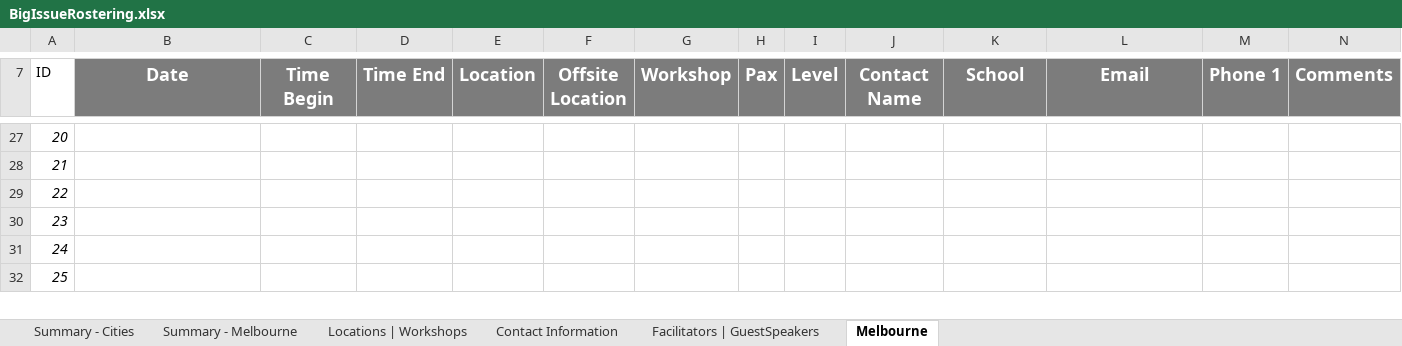
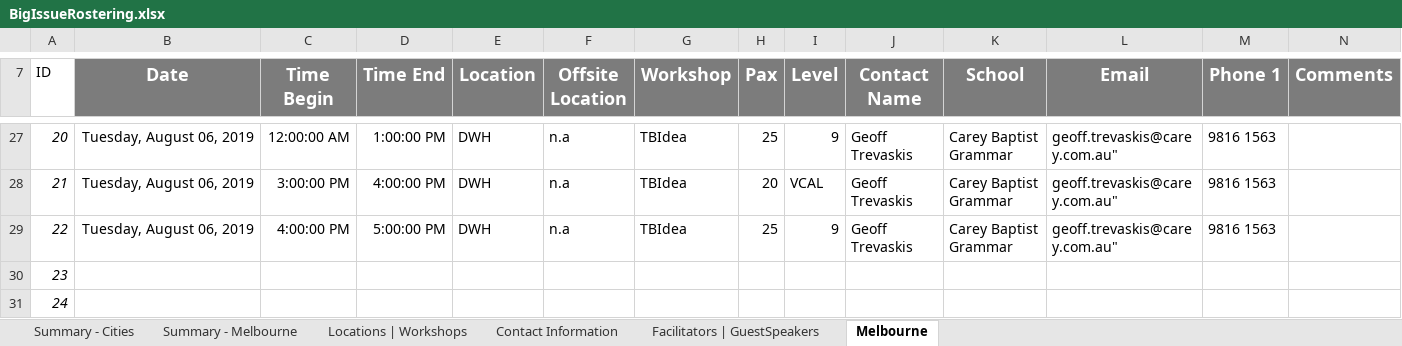
Before and after one commit to omjadas/swen90014-2019-bi-bilby, an Excel workbook: src/ExcelSheetIO/BigIssueRostering.xlsx, sheet Melbourne, drawn as a sheet; only a part is shown, gaps mark what is left out; the shorter side is filled out with more unchanged rows; values as stored, in another font and other column widths than the file's, no borders; charts and pictures not drawn; the diff covers the shown part only; the diff names each change by its address in the sheet, - before the commit and + after, or states it on an @@ line.

```diff
--- a/src/ExcelSheetIO/BigIssueRostering.xlsx (sheet Melbourne)
+++ b/src/ExcelSheetIO/BigIssueRostering.xlsx (sheet Melbourne)
-B27:B29 (Date): (empty)
+B27:B29 (Date): Tuesday, August 06, 2019
-C27 (Time Begin): (empty)
+C27 (Time Begin): 12:00:00 AM
-D27 (Time End): (empty)
+D27 (Time End): 1:00:00 PM
-E27:E29 (Location): (empty)
+E27:E29 (Location): DWH
-F27:F29 (Offsite Location): (empty)
+F27:F29 (Offsite Location): n.a
-G27:G29 (Workshop): (empty)
+G27:G29 (Workshop): TBIdea
-H27 (Pax): (empty)
+H27 (Pax): 25
-I27 (Level): (empty)
+I27 (Level): 9
-J27:J29 (Contact Name): (empty)
+J27:J29 (Contact Name): Geoff Trevaskis
-K27:K29 (School): (empty)
+K27:K29 (School): Carey Baptist Grammar
-L27:L29 (Email): (empty)
+L27:L29 (Email): geoff.trevaskis@carey.com.au"
-M27:M29 (Phone 1): (empty)
+M27:M29 (Phone 1): 9816 1563
-C28 (Time Begin): (empty)
+C28 (Time Begin): 3:00:00 PM
-D28 (Time End): (empty)
+D28 (Time End): 4:00:00 PM
-H28 (Pax): (empty)
+H28 (Pax): 20
-I28 (Level): (empty)
+I28 (Level): VCAL
-C29 (Time Begin): (empty)
+C29 (Time Begin): 4:00:00 PM
-D29 (Time End): (empty)
+D29 (Time End): 5:00:00 PM
-H29 (Pax): (empty)
+H29 (Pax): 25
-I29 (Level): (empty)
+I29 (Level): 9
```
Also changed, not shown: 34 edited cells elsewhere in this sheet.
